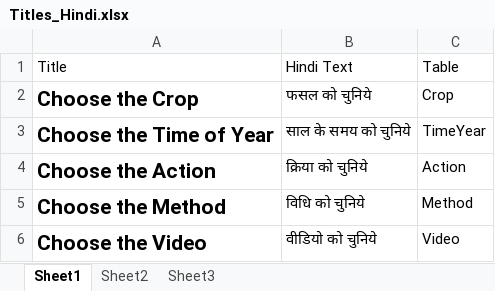
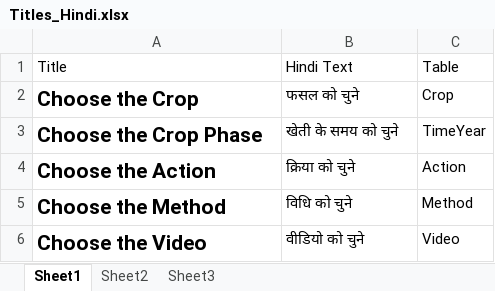
Before and after one commit to digitalgreenorg/dg, an Excel workbook: videokheti/management/commands/Titles_Hindi.xlsx, sheet Sheet1, drawn as a sheet; values as stored, in another font and other column widths than the file's, no borders; the diff names each change by its address in the sheet, - before the commit and + after, or states it on an @@ line.

```diff
--- a/videokheti/management/commands/Titles_Hindi.xlsx (sheet Sheet1)
+++ b/videokheti/management/commands/Titles_Hindi.xlsx (sheet Sheet1)
-B2: फसल को चुनिये
+B2: फसल को चुने
-A3: Choose the Time of Year
+A3: Choose the Crop Phase
-B3: साल के समय को चुनिये
+B3: खेती के समय को चुने
-B4: क्रिया को चुनिये
+B4: क्रिया को चुने
-B5: विधि को चुनिये
+B5: विधि को चुने
-B6: वीडियो को चुनिये
+B6: वीडियो को चुने
```
Also changed, not shown: 3 other files.
